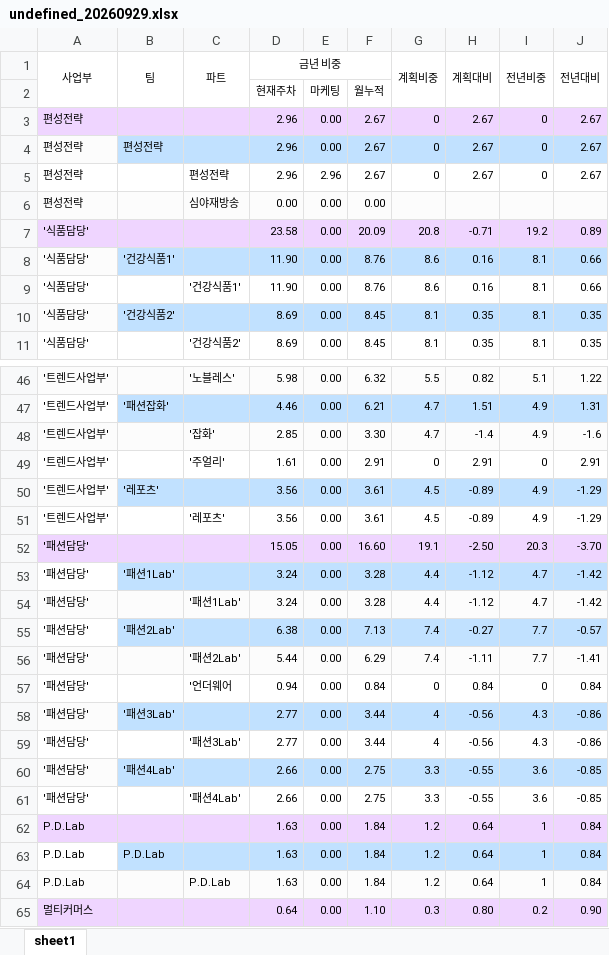
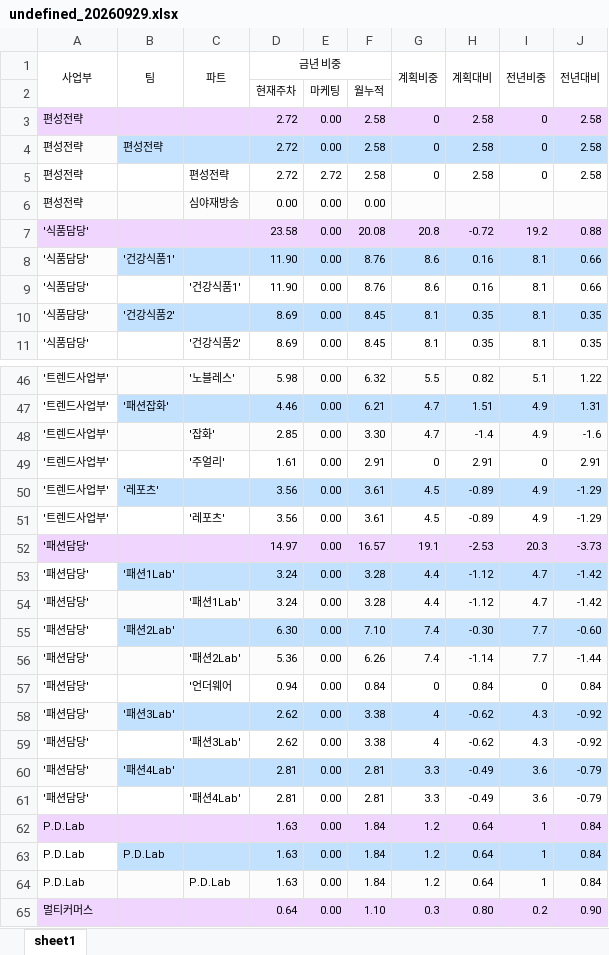
Before and after one commit to hhsliving/schedule, an Excel workbook: weeks/undefined_20260929.xlsx, sheet sheet1, drawn as a sheet; only a part is shown, gaps mark what is left out; values as stored, in another font and other column widths than the file's, no borders; charts and pictures not drawn; the diff covers the shown part only; the diff names each change by its address in the sheet, - before the commit and + after, or states it on an @@ line.

```diff
--- a/weeks/undefined_20260929.xlsx (sheet sheet1)
+++ b/weeks/undefined_20260929.xlsx (sheet sheet1)
-D3:D5 (금년 비중): 2.96
+D3:D5 (금년 비중): 2.72
-F3:F5: 2.67
+F3:F5: 2.58
-H3:H5 (계획대비): 2.67
+H3:H5 (계획대비): 2.58
-J3:J5 (전년대비): 2.67
+J3:J5 (전년대비): 2.58
-E5: 2.96
+E5: 2.72
-F7: 20.09
+F7: 20.08
-H7 (계획대비): -0.71
+H7 (계획대비): -0.72
-J7 (전년대비): 0.89
+J7 (전년대비): 0.88
-D52 (금년 비중): 15.05
+D52 (금년 비중): 14.97
-F52: 16.60
+F52: 16.57
-H52 (계획대비): -2.50
+H52 (계획대비): -2.53
-J52 (전년대비): -3.70
+J52 (전년대비): -3.73
-D55 (금년 비중): 6.38
+D55 (금년 비중): 6.30
-F55: 7.13
+F55: 7.10
-H55 (계획대비): -0.27
+H55 (계획대비): -0.30
-J55 (전년대비): -0.57
+J55 (전년대비): -0.60
-D56 (금년 비중): 5.44
+D56 (금년 비중): 5.36
-F56: 6.29
+F56: 6.26
-H56 (계획대비): -1.11
+H56 (계획대비): -1.14
-J56 (전년대비): -1.41
+J56 (전년대비): -1.44
-D58:D59 (금년 비중): 2.77
+D58:D59 (금년 비중): 2.62
-F58:F59: 3.44
+F58:F59: 3.38
-H58:H59 (계획대비): -0.56
+H58:H59 (계획대비): -0.62
-J58:J59 (전년대비): -0.86
+J58:J59 (전년대비): -0.92
-D60:D61 (금년 비중): 2.66
+D60:D61 (금년 비중): 2.81
-F60:F61: 2.75
+F60:F61: 2.81
-H60:H61 (계획대비): -0.55
+H60:H61 (계획대비): -0.49
-J60:J61 (전년대비): -0.85
+J60:J61 (전년대비): -0.79
```
Also changed, not shown: 60 edited cells elsewhere in this sheet, weeks/◆ 2026년 10월 3주 편성표 (1012 ~ 1018) (1).xlsx.
